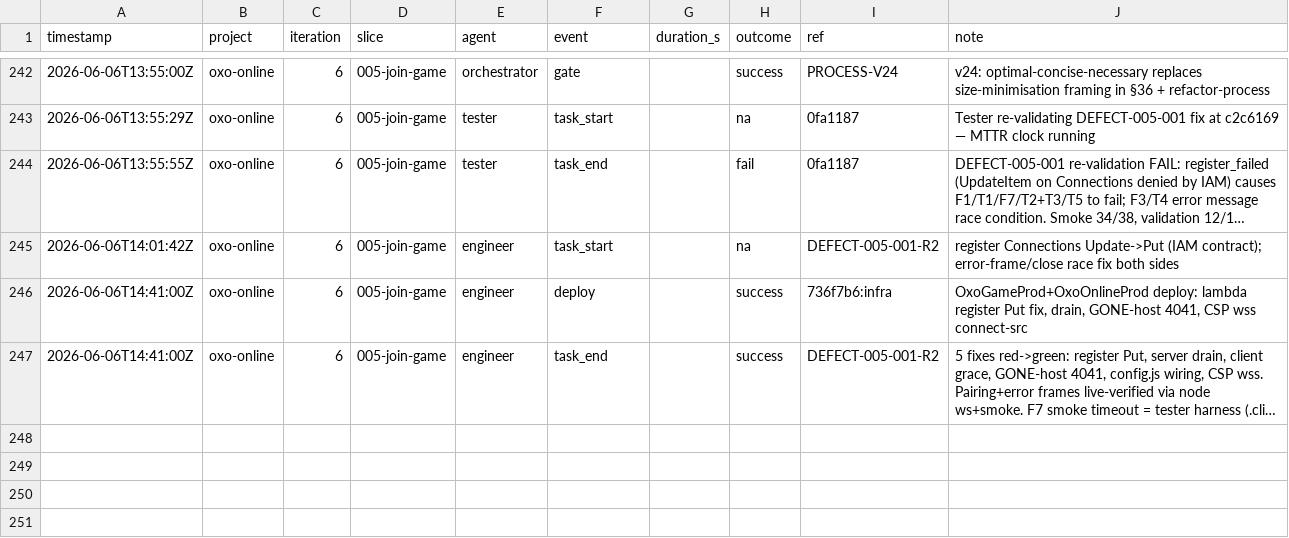
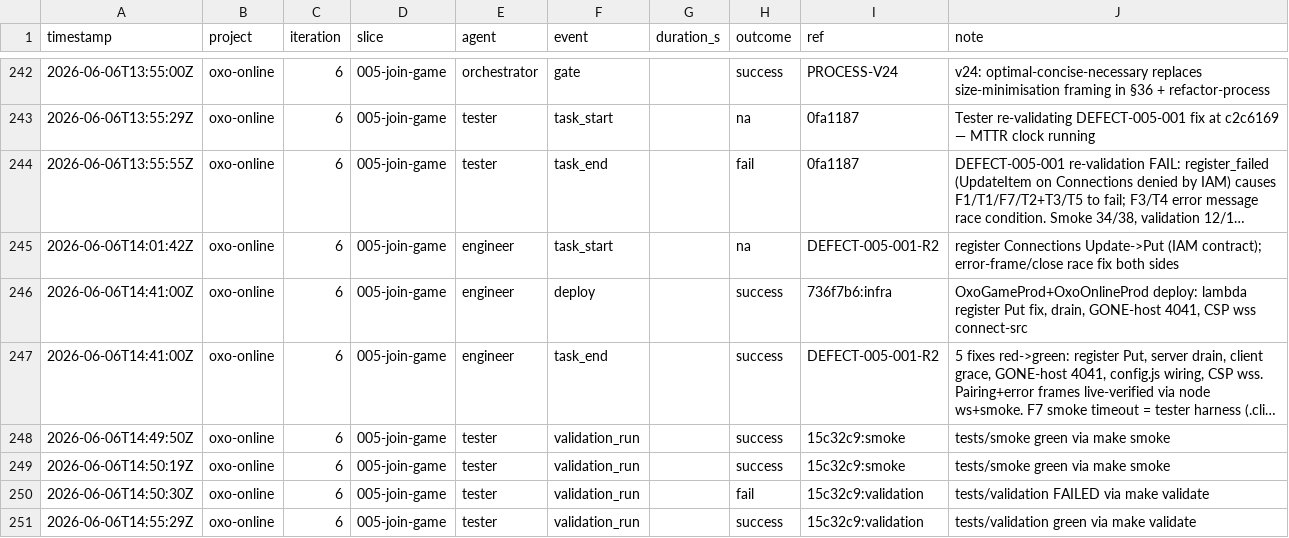
Before and after one commit to john-aerocloud/claude_learning_agents, a CSV file: process/dora/ledger.csv, drawn as a sheet; only a part is shown, gaps mark what is left out; long unchanged cells end in …; the diff names each change by its address in the sheet, - before the commit and + after, or states it on an @@ line.

```diff
--- a/process/dora/ledger.csv
+++ b/process/dora/ledger.csv
+row 248: 2026-06-06T14:49:50Z | oxo-online | 6 | 005-join-game | tester | validation_run |  | success | 15c32c9:smoke | tests/smoke green via make smoke
+row 249: 2026-06-06T14:50:19Z | oxo-online | 6 | 005-join-game | tester | validation_run |  | success | 15c32c9:smoke | tests/smoke green via make smoke
+row 250: 2026-06-06T14:50:30Z | oxo-online | 6 | 005-join-game | tester | validation_run |  | fail | 15c32c9:validation | tests/validation FAILED via make validate
+row 251: 2026-06-06T14:55:29Z | oxo-online | 6 | 005-join-game | tester | validation_run |  | success | 15c32c9:validation | tests/validation green via make validate
```
Also changed, not shown: 1 other file.
